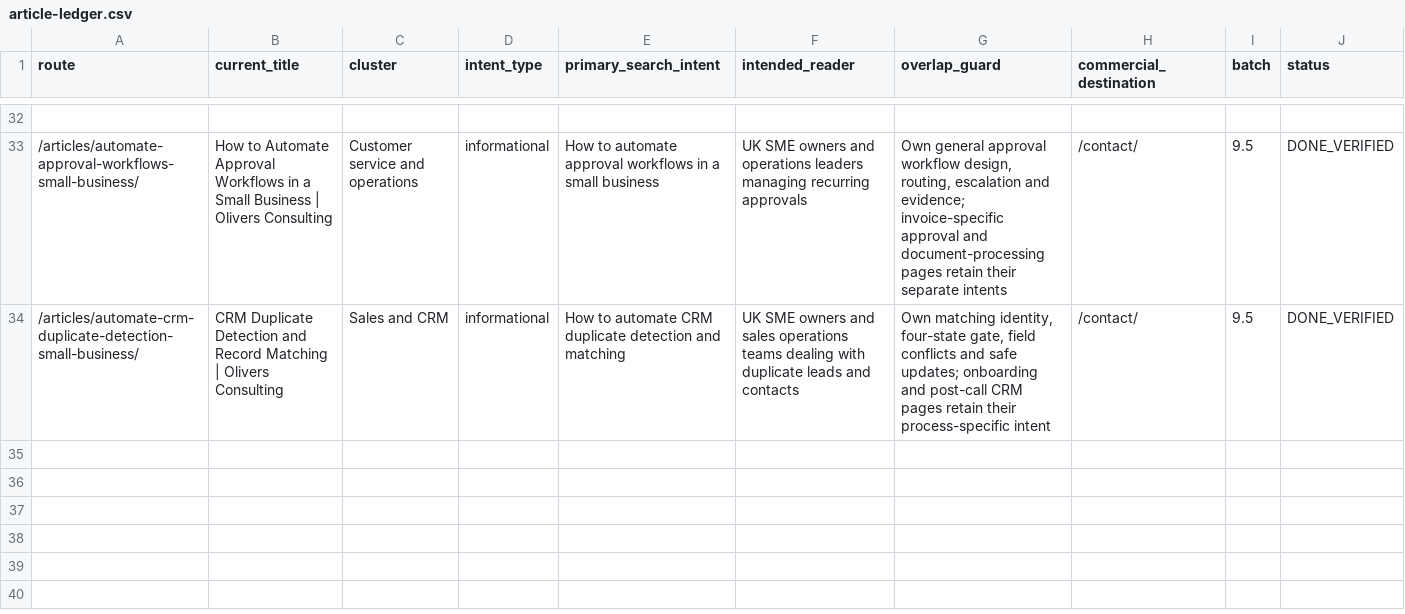
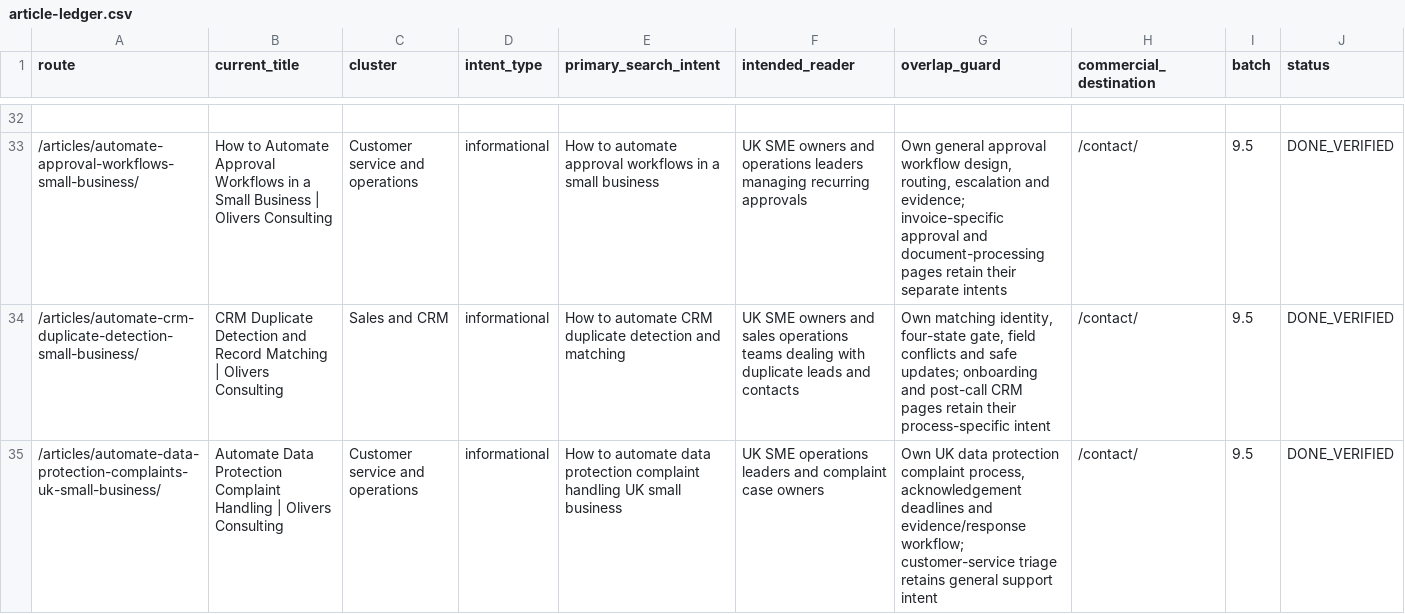
Before and after one commit to answerablefaith/OliversConsulting, a CSV file: docs/seo/article-ledger.csv, drawn as a sheet; only a part is shown, gaps mark what is left out.

Commit message:
Add article: How to automate data protection complaint handling for a UK small business

```diff
--- a/docs/seo/article-ledger.csv
+++ b/docs/seo/article-ledger.csv
@@ -34 +34,2 @@ route,current_title,cluster,intent_type,primary_search_intent,intended_reader,ov
 "/articles/automate-crm-duplicate-detection-small-business/","CRM Duplicate Detection and Record Matching | Olivers Consulting","Sales and CRM","informational","How to automate CRM duplicate detection and matching","UK SME owners and sales operations teams dealing with duplicate leads and contacts","Own matching identity, four-state gate, field conflicts and safe updates; onboarding and post-call CRM pages retain their process-specific intent","/contact/","9.5","DONE_VERIFIED"
+"/articles/automate-data-protection-complaints-uk-small-business/","Automate Data Protection Complaint Handling | Olivers Consulting","Customer service and operations","informational","How to automate data protection complaint handling UK small business","UK SME operations leaders and complaint case owners","Own UK data protection complaint process, acknowledgement deadlines and evidence/response workflow; customer-service triage retains general support intent","/contact/","9.5","DONE_VERIFIED"
```
